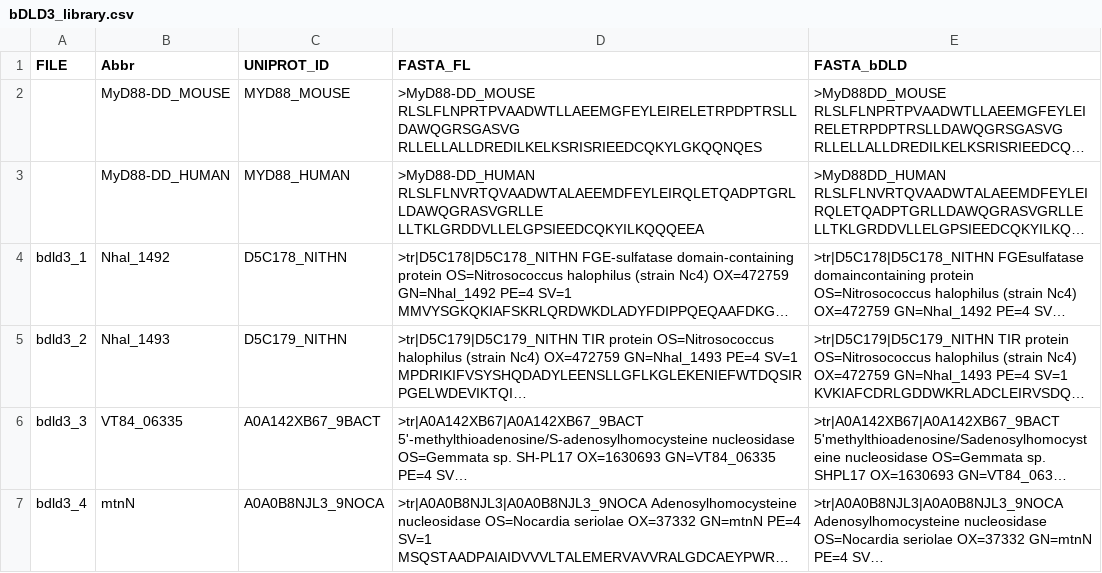
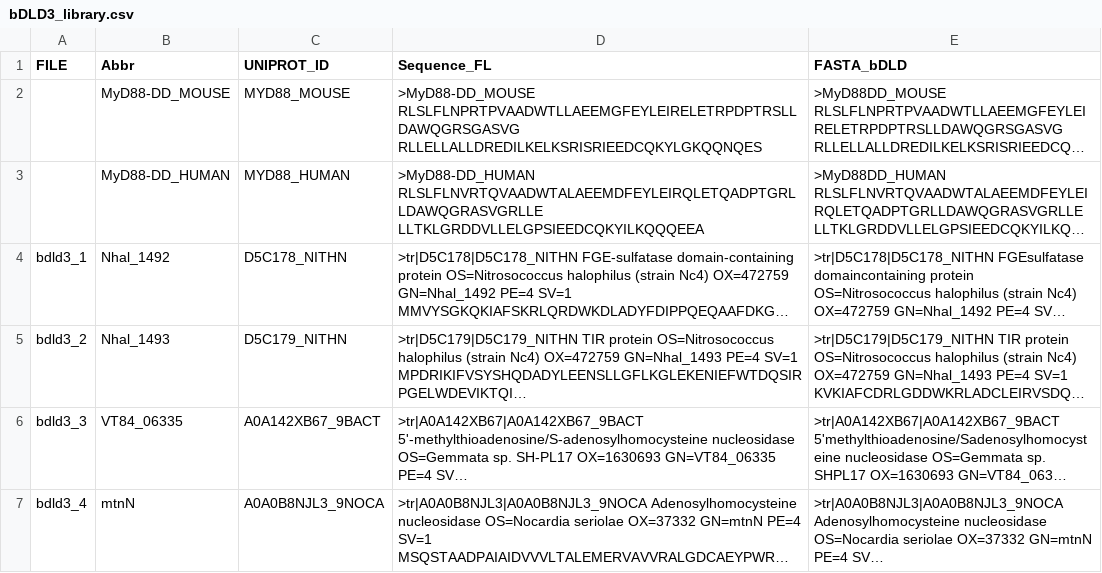
Before and after one commit to tlobnow/mscTayLab, a CSV file: csv/bDLD3_library.csv, drawn as a sheet; only a part is shown; long unchanged cells end in …; the diff names each change by its address in the sheet, - before the commit and + after, or states it on an @@ line.

```diff
--- a/csv/bDLD3_library.csv
+++ b/csv/bDLD3_library.csv
-D1: FASTA_FL
+D1: Sequence_FL
```
Also changed, not shown: 35 other files.
